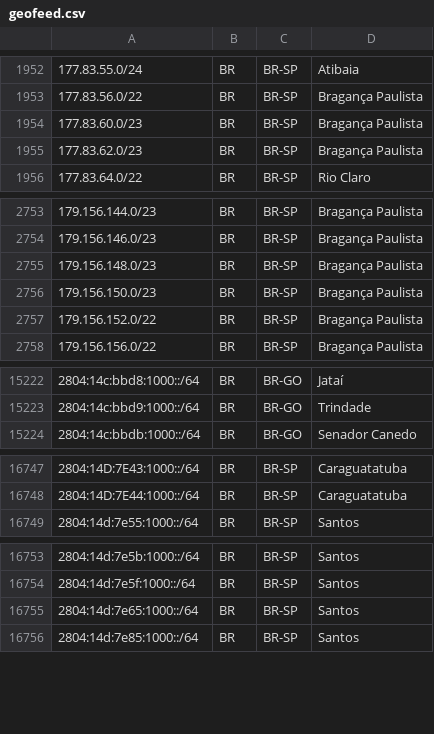
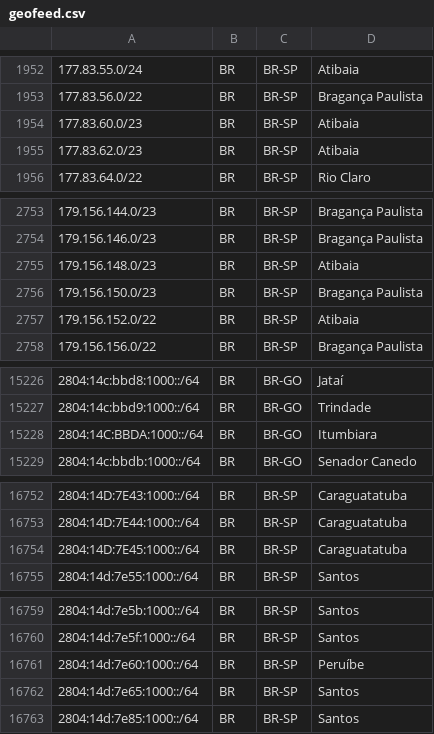
Before and after one commit to rtanajura/geofeed, a CSV file: geofeed.csv, drawn as a sheet; only a part is shown, gaps mark what is left out; the diff covers the shown part only.

```diff
--- a/geofeed.csv
+++ b/geofeed.csv
@@ -1953,4 +1953,4 @@
 177.83.56.0/22,BR,BR-SP,Bragança Paulista,
-177.83.60.0/23,BR,BR-SP,Bragança Paulista,
-177.83.62.0/23,BR,BR-SP,Bragança Paulista,
+177.83.60.0/23,BR,BR-SP,Atibaia,
+177.83.62.0/23,BR,BR-SP,Atibaia,
 177.83.64.0/22,BR,BR-SP,Rio Claro,
@@ -2754,5 +2754,5 @@
 179.156.146.0/23,BR,BR-SP,Bragança Paulista,
-179.156.148.0/23,BR,BR-SP,Bragança Paulista,
+179.156.148.0/23,BR,BR-SP,Atibaia,
 179.156.150.0/23,BR,BR-SP,Bragança Paulista,
-179.156.152.0/22,BR,BR-SP,Bragança Paulista,
+179.156.152.0/22,BR,BR-SP,Atibaia,
 179.156.156.0/22,BR,BR-SP,Bragança Paulista,
@@ -15223,2 +15227,3 @@
 2804:14c:bbd9:1000::/64,BR,BR-GO,Trindade,
+2804:14C:BBDA:1000::/64,BR,BR-GO,Itumbiara,
 2804:14c:bbdb:1000::/64,BR,BR-GO,Senador Canedo,
@@ -16748,2 +16753,3 @@
 2804:14D:7E44:1000::/64,BR,BR-SP,Caraguatatuba,
+2804:14D:7E45:1000::/64,BR,BR-SP,Caraguatatuba,
 2804:14d:7e55:1000::/64,BR,BR-SP,Santos,
@@ -16754,2 +16760,3 @@
 2804:14d:7e5f:1000::/64,BR,BR-SP,Santos,
+2804:14d:7e60:1000::/64,BR,BR-SP,Peruíbe,
 2804:14d:7e65:1000::/64,BR,BR-SP,Santos,
```
Also changed, not shown: 4 added rows and 13 edited cells elsewhere in this file.
